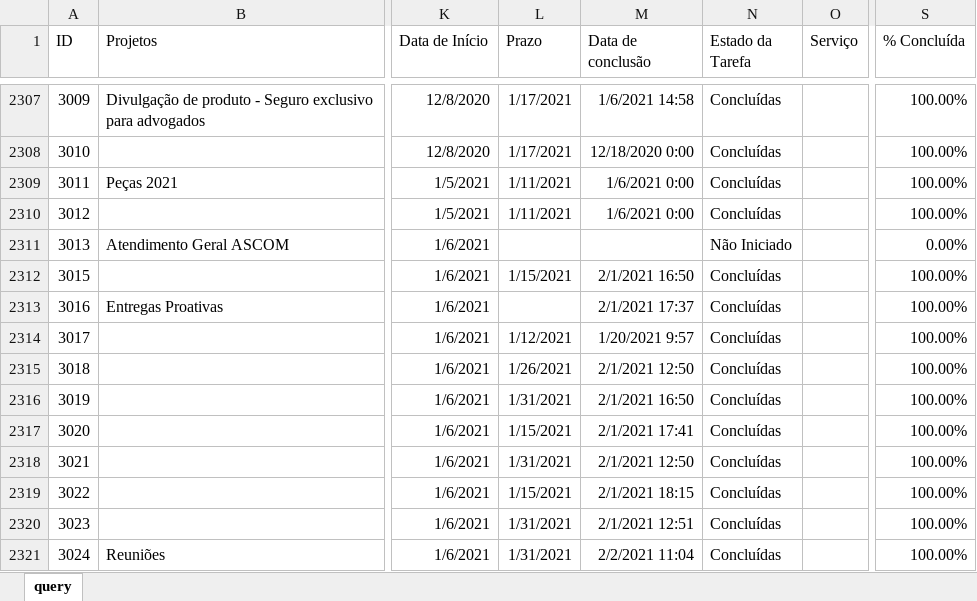
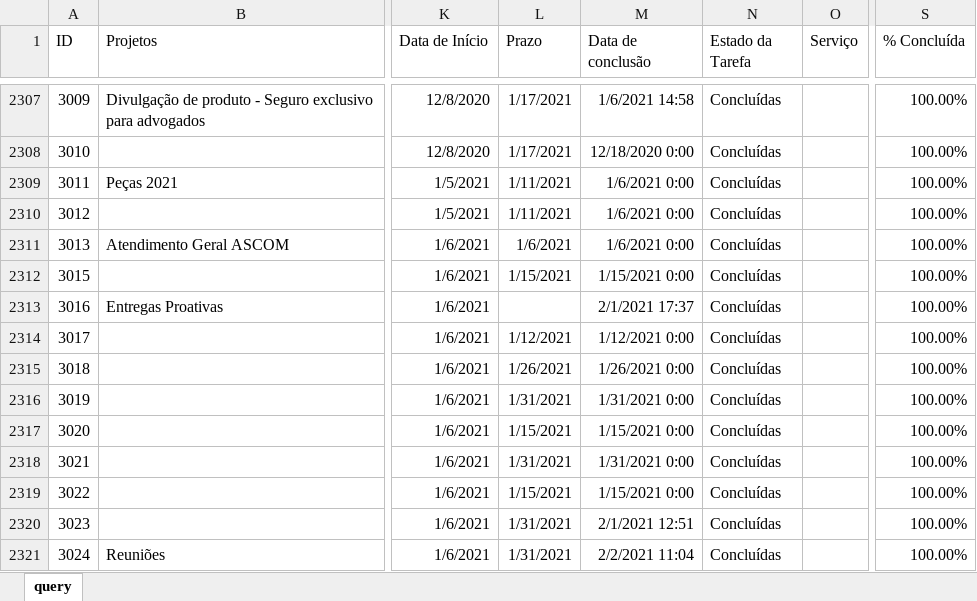
Before and after one commit to pedro-longhin/Repository, an Excel workbook: sharepoint.xlsx, sheet query, drawn as a sheet; only a part is shown, gaps mark what is left out; values as stored, in another font and other column widths than the file's, no borders; table styles not drawn; the diff covers the shown part only; the diff names each change by its address in the sheet, - before the commit and + after, or states it on an @@ line.

```diff
--- a/sharepoint.xlsx (sheet query)
+++ b/sharepoint.xlsx (sheet query)
-L2311 (Prazo): (empty)
+L2311 (Prazo): 1/6/2021
-M2311 (Data de conclusão): (empty)
+M2311 (Data de conclusão): 1/6/2021 0:00
-N2311 (Estado da Tarefa): Não Iniciado
+N2311 (Estado da Tarefa): Concluídas
-S2311 (% Concluída): 0.00%
+S2311 (% Concluída): 100.00%
-M2312 (Data de conclusão): 2/1/2021 16:50
+M2312 (Data de conclusão): 1/15/2021 0:00
-M2314 (Data de conclusão): 1/20/2021 9:57
+M2314 (Data de conclusão): 1/12/2021 0:00
-M2315 (Data de conclusão): 2/1/2021 12:50
+M2315 (Data de conclusão): 1/26/2021 0:00
-M2316 (Data de conclusão): 2/1/2021 16:50
+M2316 (Data de conclusão): 1/31/2021 0:00
-M2317 (Data de conclusão): 2/1/2021 17:41
+M2317 (Data de conclusão): 1/15/2021 0:00
-M2318 (Data de conclusão): 2/1/2021 12:50
+M2318 (Data de conclusão): 1/31/2021 0:00
-M2319 (Data de conclusão): 2/1/2021 18:15
+M2319 (Data de conclusão): 1/15/2021 0:00
```
Also changed, not shown: 26 added rows, 18 removed rows and 59 edited cells elsewhere in this sheet.
